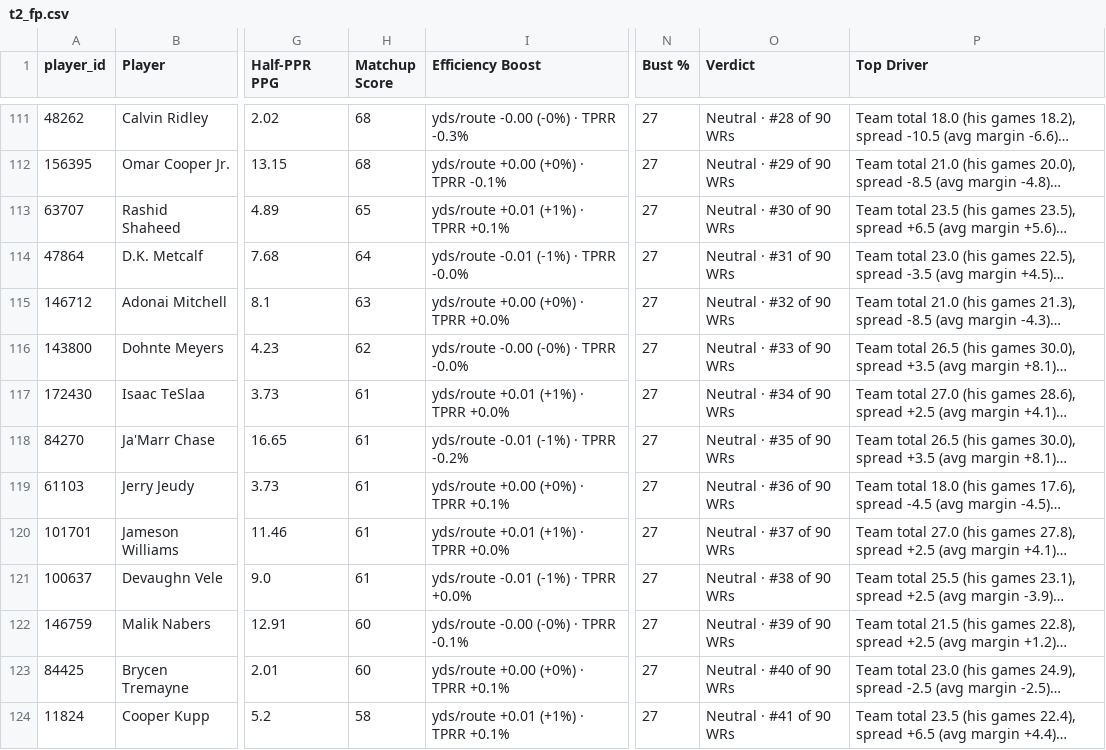
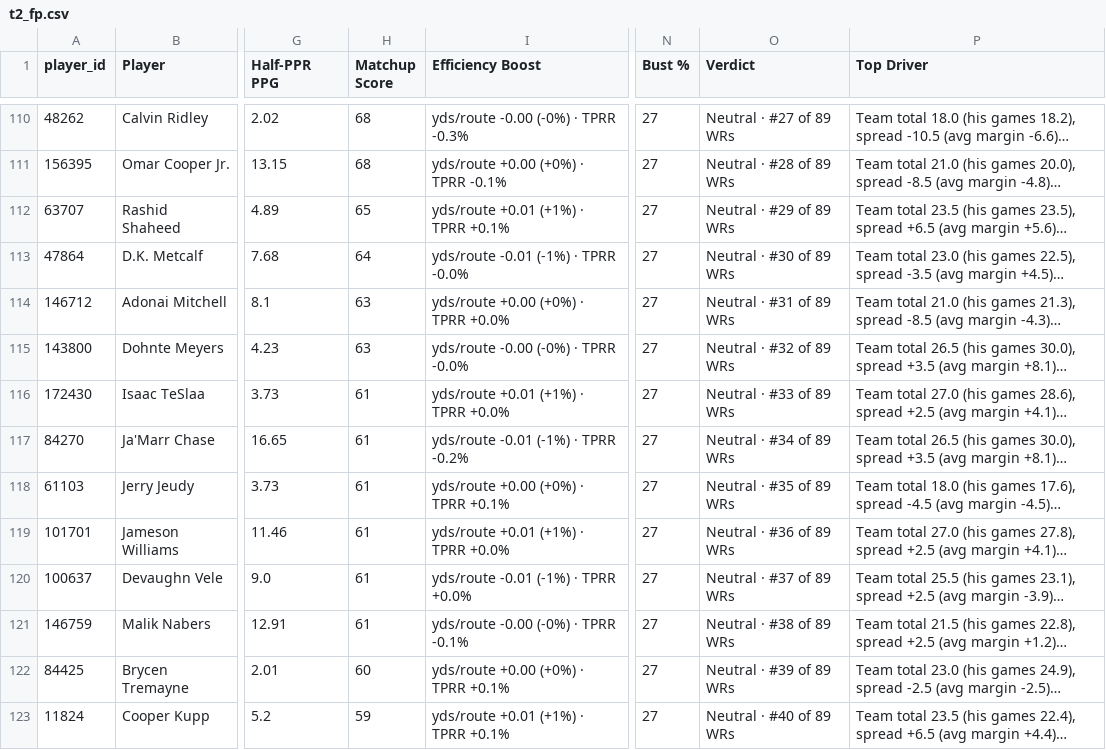
Before and after one commit to dhanani1/dwain-coverage-data, a CSV file: t2_fp.csv, drawn as a sheet; only a part is shown, gaps mark what is left out; long unchanged cells end in …; addresses are those after the commit; the diff covers the shown part only; the diff names each change by its address in the sheet, - before the commit and + after, or states it on an @@ line.

```diff
--- a/t2_fp.csv
+++ b/t2_fp.csv
-O110 (Verdict): Neutral · #28 of 90 WRs
+O110 (Verdict): Neutral · #27 of 89 WRs
-O111 (Verdict): Neutral · #29 of 90 WRs
+O111 (Verdict): Neutral · #28 of 89 WRs
-O112 (Verdict): Neutral · #30 of 90 WRs
+O112 (Verdict): Neutral · #29 of 89 WRs
-O113 (Verdict): Neutral · #31 of 90 WRs
+O113 (Verdict): Neutral · #30 of 89 WRs
-O114 (Verdict): Neutral · #32 of 90 WRs
+O114 (Verdict): Neutral · #31 of 89 WRs
-H115 (Matchup Score): 62
+H115 (Matchup Score): 63
-O115 (Verdict): Neutral · #33 of 90 WRs
+O115 (Verdict): Neutral · #32 of 89 WRs
-O116 (Verdict): Neutral · #34 of 90 WRs
+O116 (Verdict): Neutral · #33 of 89 WRs
-O117 (Verdict): Neutral · #35 of 90 WRs
+O117 (Verdict): Neutral · #34 of 89 WRs
-O118 (Verdict): Neutral · #36 of 90 WRs
+O118 (Verdict): Neutral · #35 of 89 WRs
-O119 (Verdict): Neutral · #37 of 90 WRs
+O119 (Verdict): Neutral · #36 of 89 WRs
-O120 (Verdict): Neutral · #38 of 90 WRs
+O120 (Verdict): Neutral · #37 of 89 WRs
-H121 (Matchup Score): 60
+H121 (Matchup Score): 61
-O121 (Verdict): Neutral · #39 of 90 WRs
+O121 (Verdict): Neutral · #38 of 89 WRs
-O122 (Verdict): Neutral · #40 of 90 WRs
+O122 (Verdict): Neutral · #39 of 89 WRs
-H123 (Matchup Score): 58
+H123 (Matchup Score): 59
-O123 (Verdict): Neutral · #41 of 90 WRs
+O123 (Verdict): Neutral · #40 of 89 WRs
```
Also changed, not shown: 1 added row, 1 removed row and 86 edited cells elsewhere in this file, 1 other file.
